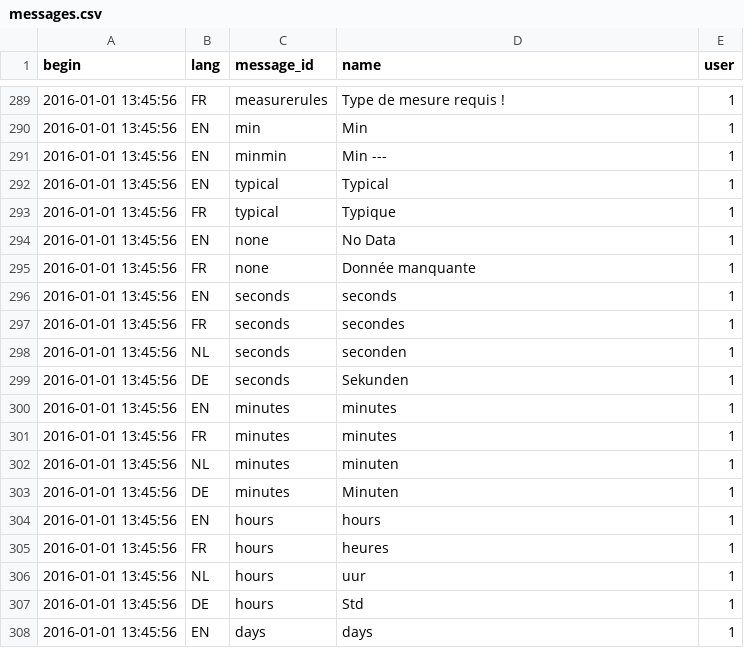
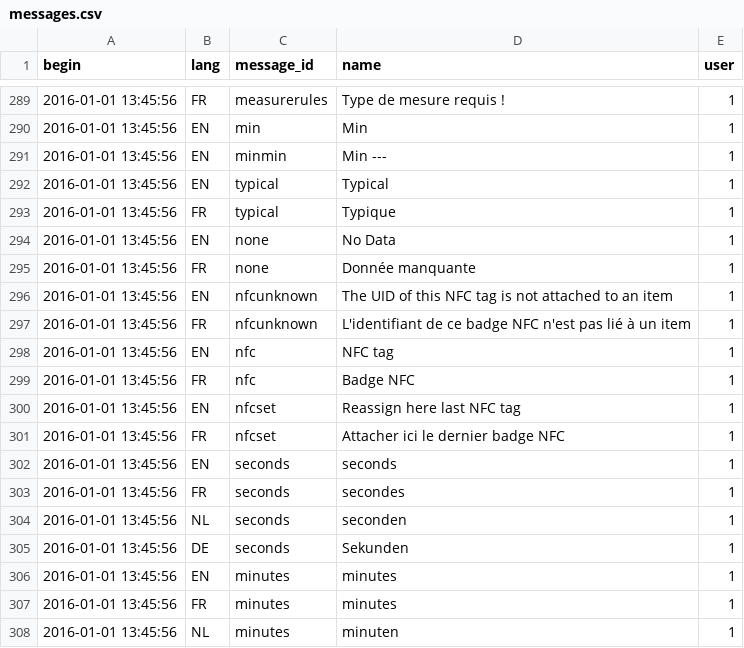
Before and after one commit to AKUINO/ELSA, a CSV file: ELSA/csv/messages.csv, drawn as a sheet; only a part is shown, gaps mark what is left out; the shorter side is filled out with more unchanged rows; the diff names each change by its address in the sheet, - before the commit and + after, or states it on an @@ line.

```diff
--- a/ELSA/csv/messages.csv
+++ b/ELSA/csv/messages.csv
+row 296: 2016-01-01 13:45:56 | EN | nfcunknown | The UID of this NFC tag is not attached to an item | 1
+row 297: 2016-01-01 13:45:56 | FR | nfcunknown | L'identifiant de ce badge NFC n'est pas lié à un item | 1
+row 298: 2016-01-01 13:45:56 | EN | nfc | NFC tag | 1
+row 299: 2016-01-01 13:45:56 | FR | nfc | Badge NFC | 1
+row 300: 2016-01-01 13:45:56 | EN | nfcset | Reassign here last NFC tag | 1
+row 301: 2016-01-01 13:45:56 | FR | nfcset | Attacher ici le dernier badge NFC | 1
```
Also changed, not shown: ELSA/csv/default/GF.csv, ELSA/csv/default/GFnames.csv, 7 other files.
